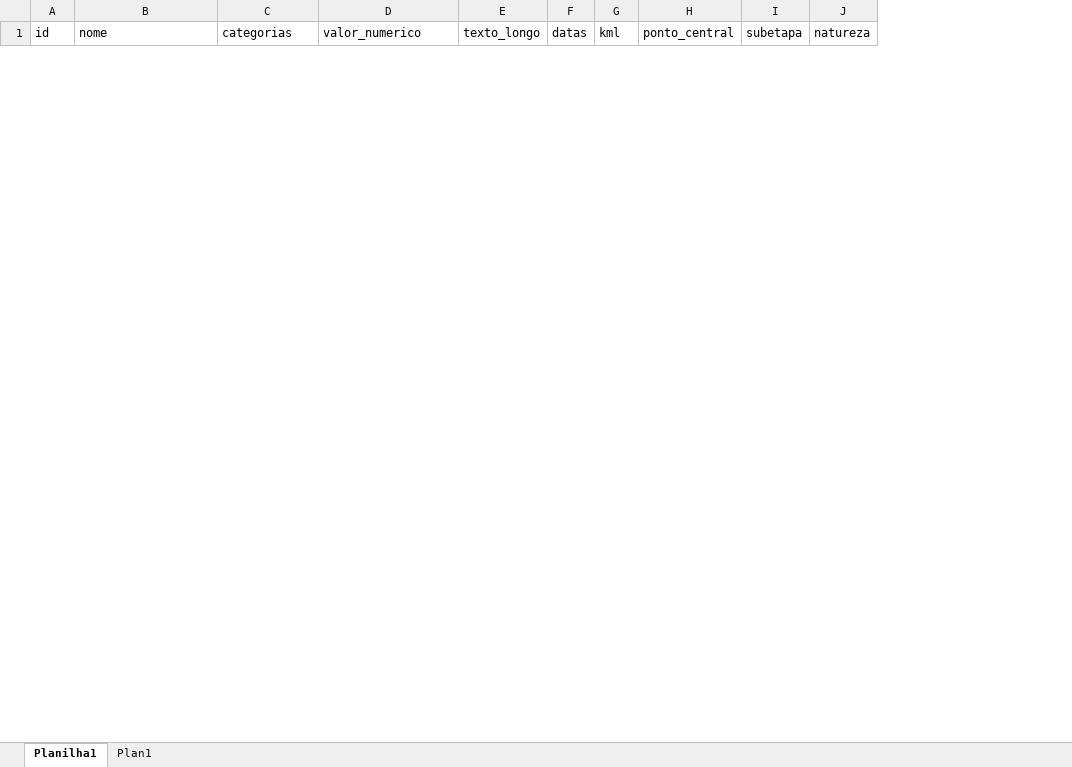
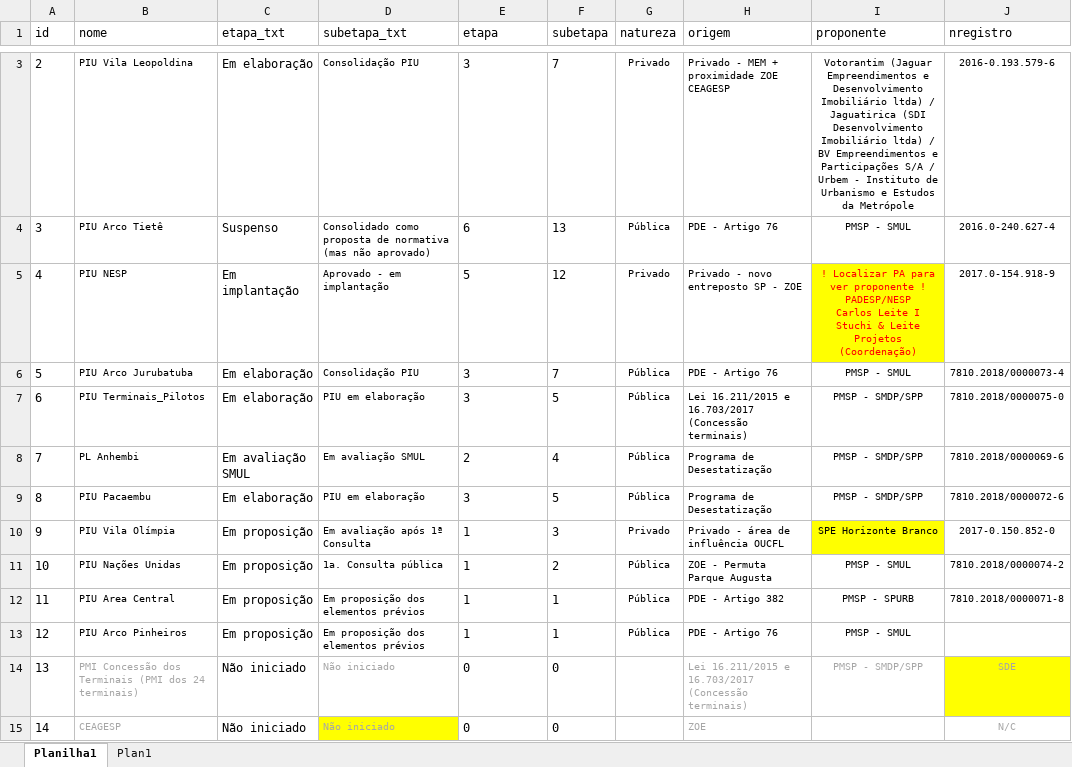
Before and after one commit to SPURB/piu-monitoramento, an Excel workbook: monitoramento.xlsx, sheet Planilha1, drawn as a sheet; only a part is shown, gaps mark what is left out; values as stored, in another font and other column widths than the file's, no borders; conditional formats not drawn; removed rows and columns are numbered as before the commit, all else as after; ↵ is a line break in a cell; the diff covers the shown part only; the diff names each change by its address in the sheet, - before the commit and + after, or states it on an @@ line.

```diff
--- a/monitoramento.xlsx (sheet Planilha1)
+++ b/monitoramento.xlsx (sheet Planilha1)
-column F (datas), empty
-column G (kml), empty
-column H (ponto_central), empty
+column H (origem), empty
+column I (proponente), empty
+column J (nregistro), empty
-C1: categorias
+C1: etapa_txt
-D1: valor_numerico
+D1: subetapa_txt
-E1: texto_longo
+E1: etapa
+row 3: 2 | PIU Vila Leopoldina | Em elaboração | Consolidação PIU | 3 | 7 | Privado | Privado - MEM + proximidade ZOE CEAGESP | Votorantim (Jaguar Empreendimentos e Desenvolvimento Imobiliário ltda) / Jaguatirica (SDI Desenvolvimento Imobiliário ltda) / BV Empreendimentos e Participações S/A / Urbem - Instituto de Urbanismo e Estudos da Metrópole | 2016-0.193.579-6
+row 4: 3 | PIU Arco Tietê | Suspenso | Consolidado como proposta de normativa (mas não aprovado) | 6 | 13 | Pública | PDE - Artigo 76 | PMSP - SMUL | 2016.0-240.627-4
+row 5: 4 | PIU NESP | Em implantação | Aprovado - em implantação | 5 | 12 | Privado | Privado - novo entreposto SP - ZOE | ! Localizar PA para ver proponente ! ↵ PADESP/NESP ↵ Carlos Leite I Stuchi & Leite Projetos (Coordenação) | 2017.0-154.918-9
+row 6: 5 | PIU Arco Jurubatuba | Em elaboração | Consolidação PIU | 3 | 7 | Pública | PDE - Artigo 76 | PMSP - SMUL | 7810.2018/0000073-4
+row 7: 6 | PIU Terminais_Pilotos | Em elaboração | PIU em elaboração | 3 | 5 | Pública | Lei 16.211/2015 e 16.703/2017 (Concessão terminais) | PMSP - SMDP/SPP | 7810.2018/0000075-0
+row 8: 7 | PL Anhembi | Em avaliação SMUL | Em avaliação SMUL | 2 | 4 | Pública | Programa de Desestatização | PMSP - SMDP/SPP | 7810.2018/0000069-6
+row 9: 8 | PIU Pacaembu | Em elaboração | PIU em elaboração | 3 | 5 | Pública | Programa de Desestatização | PMSP - SMDP/SPP | 7810.2018/0000072-6
+row 10: 9 | PIU Vila Olímpia | Em proposição | Em avaliação após 1ª Consulta | 1 | 3 | Privado | Privado - área de influência OUCFL | SPE Horizonte Branco | 2017-0.150.852-0
+row 11: 10 | PIU Nações Unidas | Em proposição | 1a. Consulta pública | 1 | 2 | Pública | ZOE - Permuta Parque Augusta | PMSP - SMUL | 7810.2018/0000074-2
+row 12: 11 | PIU Area Central | Em proposição | Em proposição dos elementos prévios | 1 | 1 | Pública | PDE - Artigo 382 | PMSP - SPURB | 7810.2018/0000071-8
+row 13: 12 | PIU Arco Pinheiros | Em proposição | Em proposição dos elementos prévios | 1 | 1 | Pública | PDE - Artigo 76 | PMSP - SMUL
+row 14: 13 | PMI Concessão dos Terminais (PMI dos 24 terminais) | Não iniciado | Não iniciado | 0 | 0 |  | Lei 16.211/2015 e 16.703/2017 (Concessão terminais) | PMSP - SMDP/SPP | SDE
+row 15: 14 | CEAGESP | Não iniciado | Não iniciado | 0 | 0 |  | ZOE |  | N/C
```
Also changed, not shown: 5 added rows and 12 removed rows elsewhere in this sheet, sheet Plan1, 8 other files.
